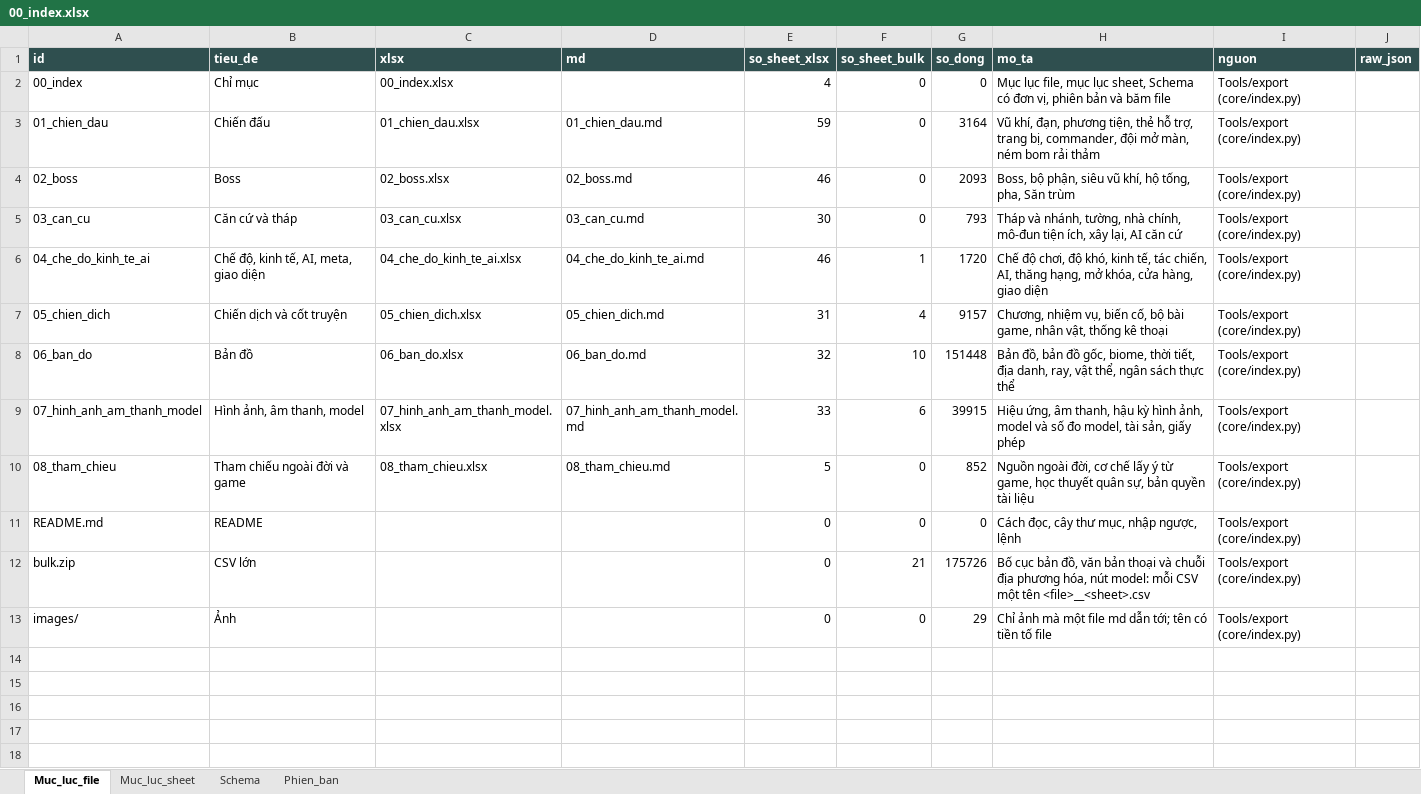
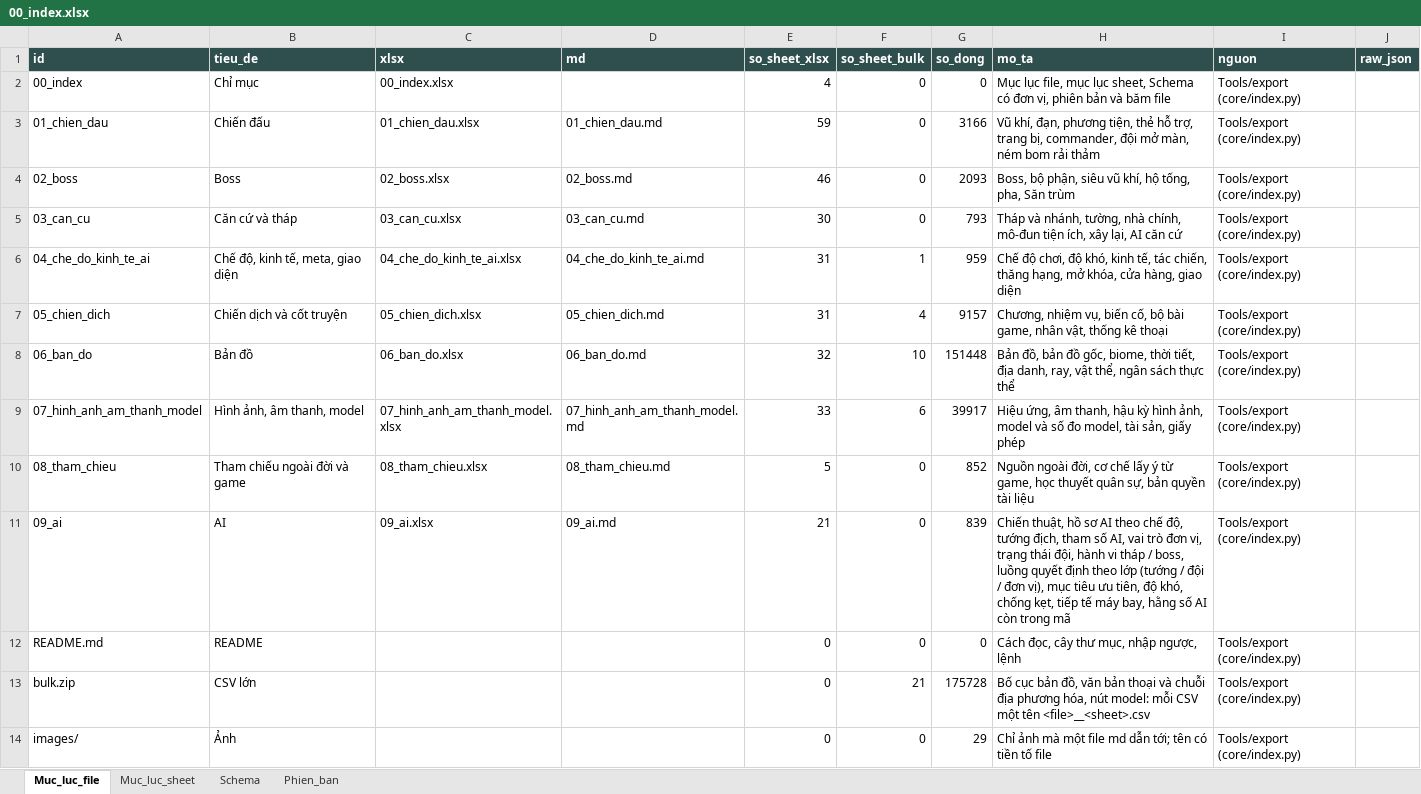
Before and after one commit to Winka173/machine-bridage, an Excel workbook: Docs/export/current/00_index.xlsx, sheet Muc_luc_file, drawn as a sheet; values as stored, in another font and other column widths than the file's, no borders; addresses are those after the commit; the diff names each change by its address in the sheet, - before the commit and + after, or states it on an @@ line.

```diff
--- a/Docs/export/current/00_index.xlsx (sheet Muc_luc_file)
+++ b/Docs/export/current/00_index.xlsx (sheet Muc_luc_file)
-G3 (so_dong): 3164
+G3 (so_dong): 3166
-B6 (tieu_de): Chế độ, kinh tế, AI, meta, giao diện
+B6 (tieu_de): Chế độ, kinh tế, meta, giao diện
-E6 (so_sheet_xlsx): 46
+E6 (so_sheet_xlsx): 31
-G6 (so_dong): 1720
+G6 (so_dong): 959
-H6 (mo_ta): …tác chiến, AI, thăng hạng,…
+H6 (mo_ta): …tác chiến, thăng hạng,…
-G9 (so_dong): 39915
+G9 (so_dong): 39917
+row 11: 09_ai | AI | 09_ai.xlsx | 09_ai.md | 21 | 0 | 839 | Chiến thuật, hồ sơ AI theo chế độ, tướng địch, tham số AI, vai trò đơn vị, trạng thái đội, hành vi tháp / boss, luồng quyết định theo lớp (tướng / đội / đơn vị), mục tiêu ưu tiên, độ khó, chống kẹt, tiếp tế máy bay, hằng số AI còn trong mã | Tools/export (core/index.py)
-G13 (so_dong): 175726
+G13 (so_dong): 175728
```
Also changed, not shown: sheet Schema, sheet Muc_luc_sheet, sheet Phien_ban, Docs/export/current/01_chien_dau.xlsx, Docs/export/current/02_boss.xlsx, 24 other files.
